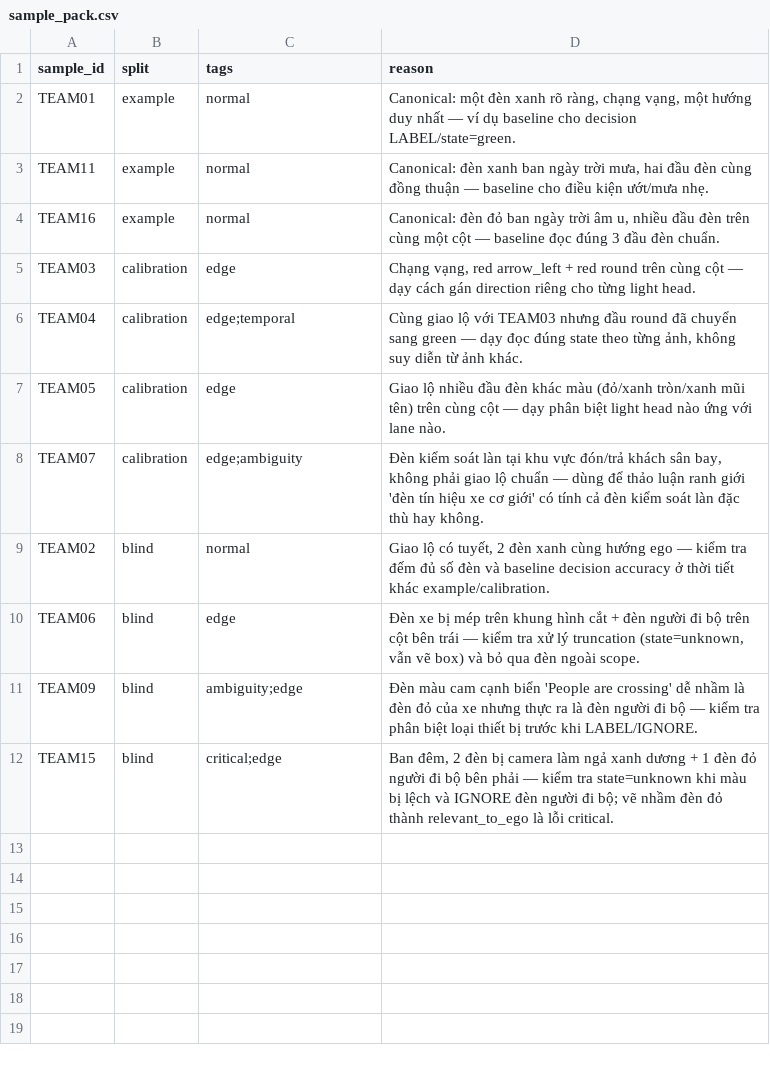
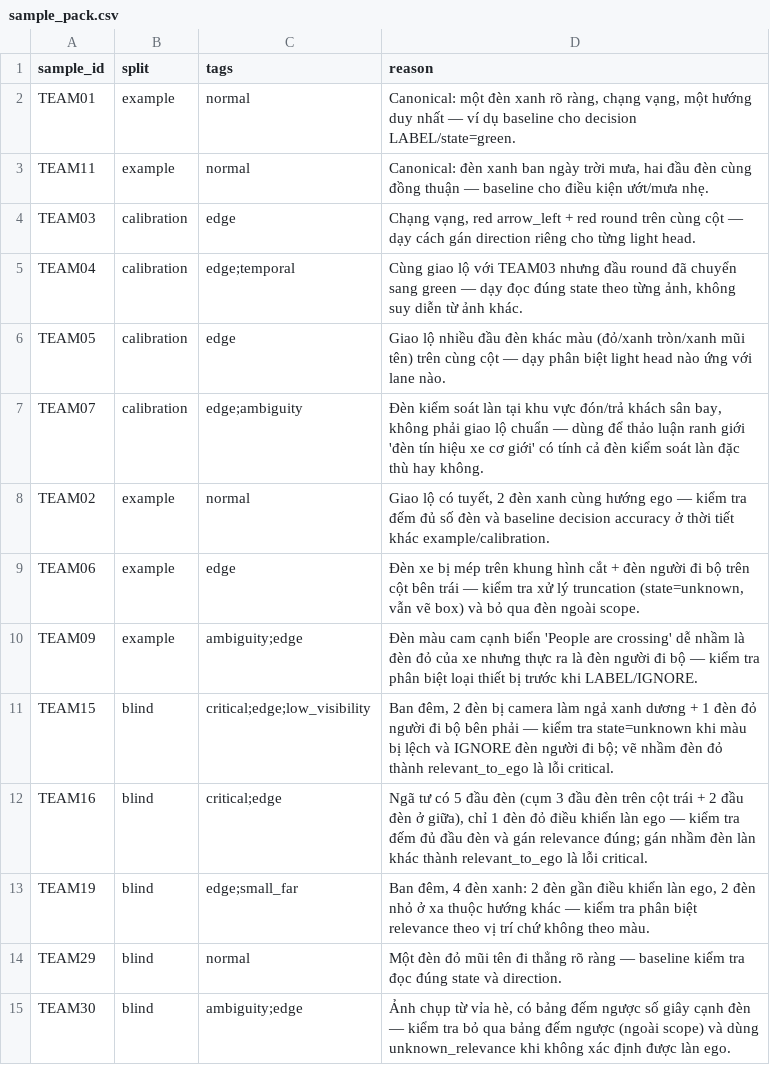
Before and after one commit to ngannguyen143/Day9-Road-Elements-Lab-NguyenThiHongNgan-02251, a CSV file: guideline-challenge/project/sample_pack.csv, drawn as a sheet.

Commit message:
gold: freeze blind decisions (guideline v2)

```diff
--- a/guideline-challenge/project/sample_pack.csv
+++ b/guideline-challenge/project/sample_pack.csv
@@ -3,3 +3,2 @@ TEAM01,example,normal,"Canonical: một đèn xanh rõ ràng, chạng vạng, m
 TEAM11,example,normal,"Canonical: đèn xanh ban ngày trời mưa, hai đầu đèn cùng đồng thuận — baseline cho điều kiện ướt/mưa nhẹ."
-TEAM16,example,normal,"Canonical: đèn đỏ ban ngày trời âm u, nhiều đầu đèn trên cùng một cột — baseline đọc đúng 3 đầu đèn chuẩn."
 TEAM03,calibration,edge,"Chạng vạng, red arrow_left + red round trên cùng cột — dạy cách gán direction riêng cho từng light head."
@@ -8,5 +7,9 @@ TEAM05,calibration,edge,Giao lộ nhiều đầu đèn khác màu (đỏ/xanh tr
 TEAM07,calibration,edge;ambiguity,"Đèn kiểm soát làn tại khu vực đón/trả khách sân bay, không phải giao lộ chuẩn — dùng để thảo luận ranh giới 'đèn tín hiệu xe cơ giới' có tính cả đèn kiểm soát làn đặc thù hay không."
-TEAM02,blind,normal,"Giao lộ có tuyết, 2 đèn xanh cùng hướng ego — kiểm tra đếm đủ số đèn và baseline decision accuracy ở thời tiết khác example/calibration."
-TEAM06,blind,edge,"Đèn xe bị mép trên khung hình cắt + đèn người đi bộ trên cột bên trái — kiểm tra xử lý truncation (state=unknown, vẫn vẽ box) và bỏ qua đèn ngoài scope."
-TEAM09,blind,ambiguity;edge,Đèn màu cam cạnh biển 'People are crossing' dễ nhầm là đèn đỏ của xe nhưng thực ra là đèn người đi bộ — kiểm tra phân biệt loại thiết bị trước khi LABEL/IGNORE.
-TEAM15,blind,critical;edge,"Ban đêm, 2 đèn bị camera làm ngả xanh dương + 1 đèn đỏ người đi bộ bên phải — kiểm tra state=unknown khi màu bị lệch và IGNORE đèn người đi bộ; vẽ nhầm đèn đỏ thành relevant_to_ego là lỗi critical."
+TEAM02,example,normal,"Giao lộ có tuyết, 2 đèn xanh cùng hướng ego — kiểm tra đếm đủ số đèn và baseline decision accuracy ở thời tiết khác example/calibration."
+TEAM06,example,edge,"Đèn xe bị mép trên khung hình cắt + đèn người đi bộ trên cột bên trái — kiểm tra xử lý truncation (state=unknown, vẫn vẽ box) và bỏ qua đèn ngoài scope."
+TEAM09,example,ambiguity;edge,Đèn màu cam cạnh biển 'People are crossing' dễ nhầm là đèn đỏ của xe nhưng thực ra là đèn người đi bộ — kiểm tra phân biệt loại thiết bị trước khi LABEL/IGNORE.
+TEAM15,blind,critical;edge;low_visibility,"Ban đêm, 2 đèn bị camera làm ngả xanh dương + 1 đèn đỏ người đi bộ bên phải — kiểm tra state=unknown khi màu bị lệch và IGNORE đèn người đi bộ; vẽ nhầm đèn đỏ thành relevant_to_ego là lỗi critical."
+TEAM16,blind,critical;edge,"Ngã tư có 5 đầu đèn (cụm 3 đầu đèn trên cột trái + 2 đầu đèn ở giữa), chỉ 1 đèn đỏ điều khiển làn ego — kiểm tra đếm đủ đầu đèn và gán relevance đúng; gán nhầm đèn làn khác thành relevant_to_ego là lỗi critical."
+TEAM19,blind,edge;small_far,"Ban đêm, 4 đèn xanh: 2 đèn gần điều khiển làn ego, 2 đèn nhỏ ở xa thuộc hướng khác — kiểm tra phân biệt relevance theo vị trí chứ không theo màu."
+TEAM29,blind,normal,Một đèn đỏ mũi tên đi thẳng rõ ràng — baseline kiểm tra đọc đúng state và direction.
+TEAM30,blind,ambiguity;edge,"Ảnh chụp từ vỉa hè, có bảng đếm ngược số giây cạnh đèn — kiểm tra bỏ qua bảng đếm ngược (ngoài scope) và dùng unknown_relevance khi không xác định được làn ego."
```
Also changed, not shown: guideline-challenge/project/04_edge_cases/gold_decisions.csv, 1 other file.
